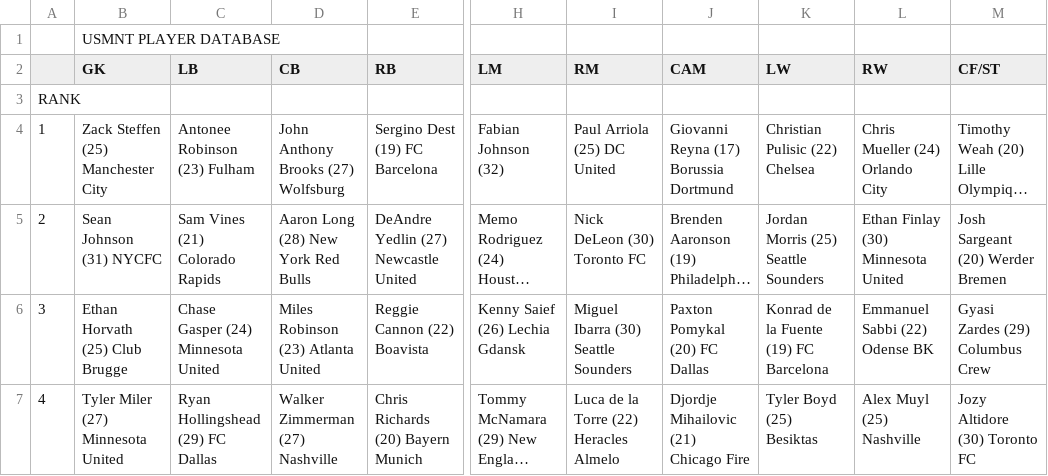
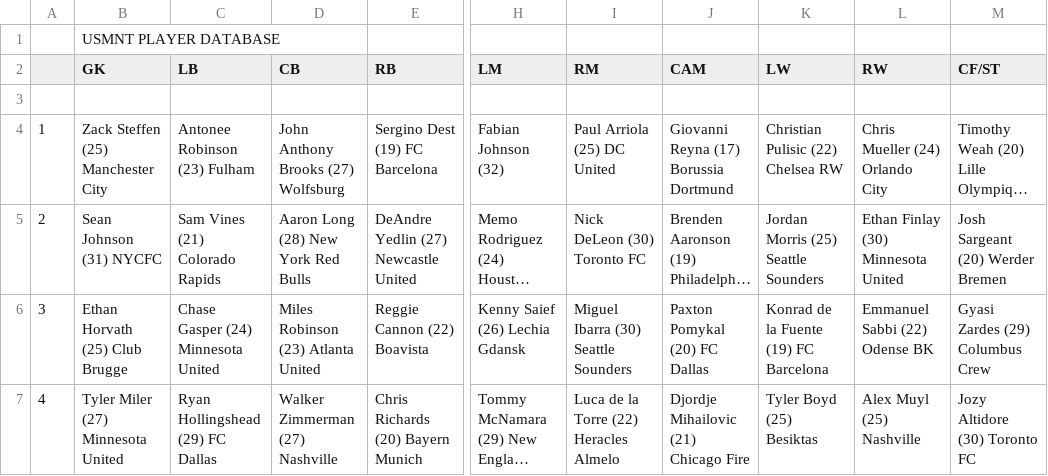
Before and after one commit to PatrickCHennessey/Excel, a CSV file: Wheeler_MLS_2019-2020/USMNT_PlayerPool_Database.csv, drawn as a sheet; only a part is shown, gaps mark what is left out; long unchanged cells end in …; the diff names each change by its address in the sheet, - before the commit and + after, or states it on an @@ line.

```diff
--- a/Wheeler_MLS_2019-2020/USMNT_PlayerPool_Database.csv
+++ b/Wheeler_MLS_2019-2020/USMNT_PlayerPool_Database.csv
-A3: RANK
+A3: (empty)
-K4 (LW): Christian Pulisic (22) Chelsea
+K4 (LW): Christian Pulisic (22) Chelsea RW
```
Also changed, not shown: Wheeler_MLS_2019-2020/USMNT_Fullback_Ranks.csv, Wheeler_MLS_2019-2020/USMNT_GK_Ranks.csv.
